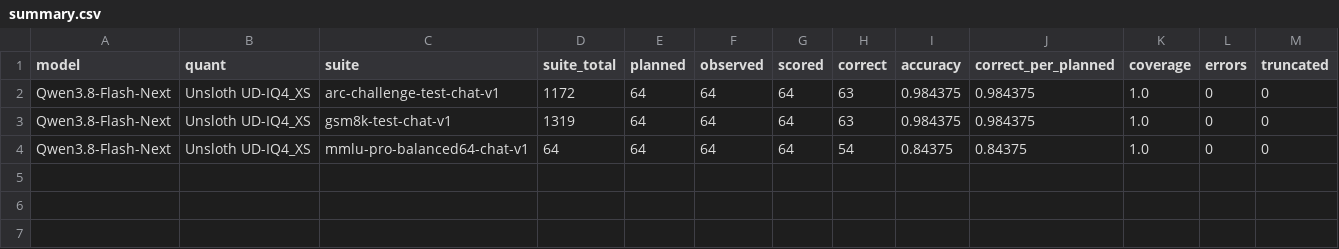
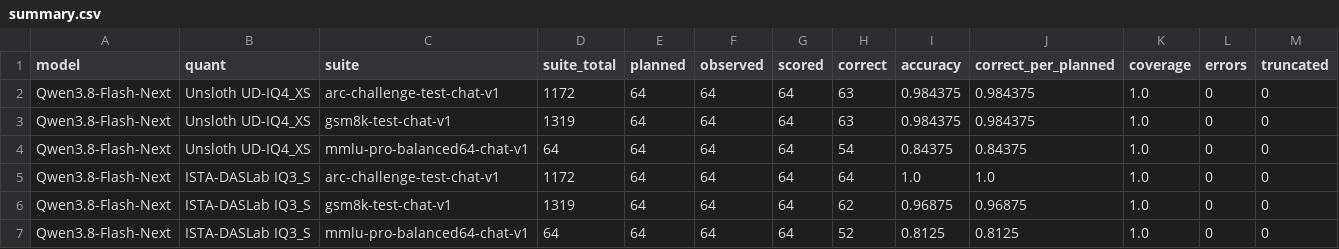
Before and after one commit to lpalbou/Wattever, a CSV file: results/aggregates/flash-next-quality/summary.csv, drawn as a sheet; only a part is shown; rows hold the shown columns only; the diff names each change by its address in the sheet, - before the commit and + after, or states it on an @@ line.

Commit message:
Publish paired Flash-Next IQ3 and UD4 accuracy audits

```diff
--- a/results/aggregates/flash-next-quality/summary.csv
+++ b/results/aggregates/flash-next-quality/summary.csv
+row 5: Qwen3.8-Flash-Next | ISTA-DASLab IQ3_S | arc-challenge-test-chat-v1 | 1172 | 64 | 64 | 64 | 64 | 1.0 | 1.0 | 1.0 | 0 | 0
+row 6: Qwen3.8-Flash-Next | ISTA-DASLab IQ3_S | gsm8k-test-chat-v1 | 1319 | 64 | 64 | 64 | 62 | 0.96875 | 0.96875 | 1.0 | 0 | 0
+row 7: Qwen3.8-Flash-Next | ISTA-DASLab IQ3_S | mmlu-pro-balanced64-chat-v1 | 64 | 64 | 64 | 64 | 52 | 0.8125 | 0.8125 | 1.0 | 0 | 0
```
Also changed, not shown: 17 other files.
